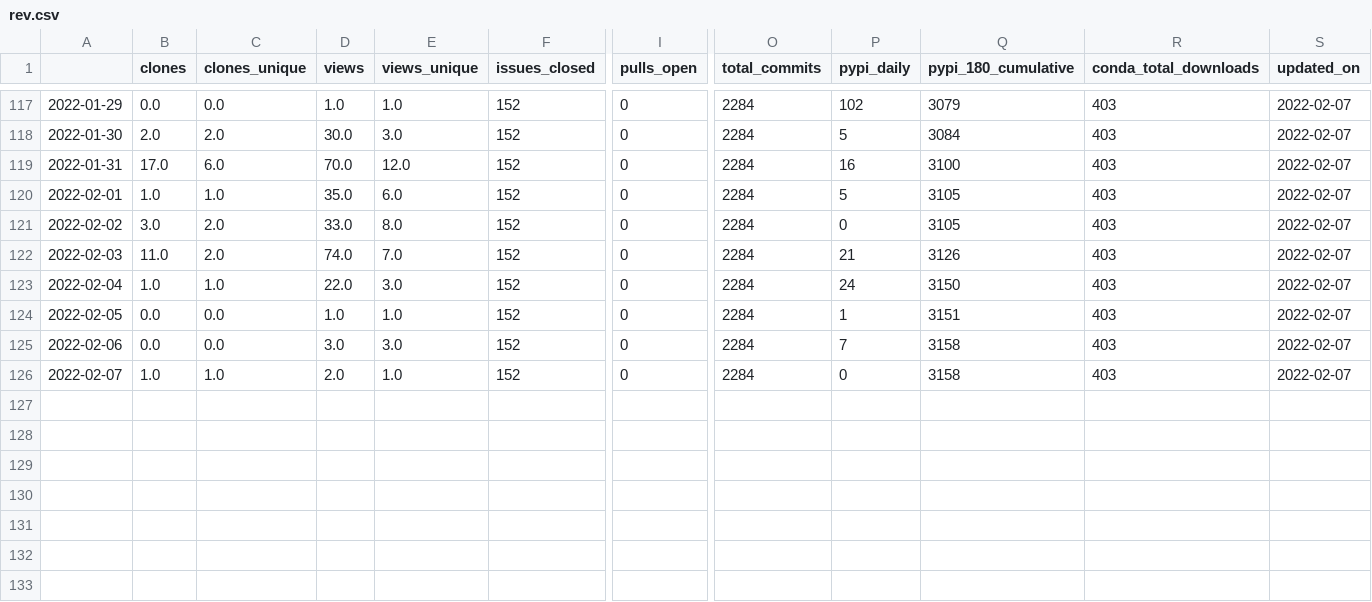
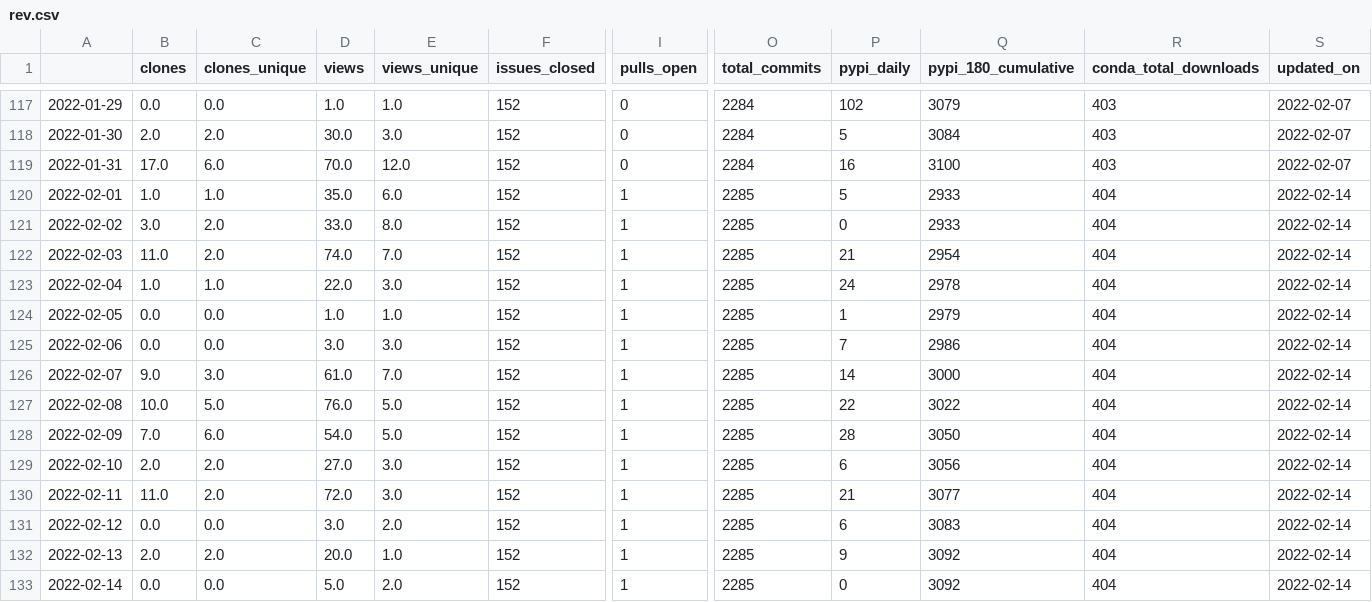
Before and after one commit to NREL/osos, a CSV file: data/rev.csv, drawn as a sheet; only a part is shown, gaps mark what is left out; rows hold the shown columns only; the diff names each change by its address in the sheet, - before the commit and + after, or states it on an @@ line.

Commit message:
update osos data and plots

```diff
--- a/data/rev.csv
+++ b/data/rev.csv
-I120:I126 (pulls_open): 0
+I120:I126 (pulls_open): 1
-O120:O126 (total_commits): 2284
+O120:O126 (total_commits): 2285
-Q120:Q121 (pypi_180_cumulative): 3105
+Q120:Q121 (pypi_180_cumulative): 2933
-R120:R126 (conda_total_downloads): 403
+R120:R126 (conda_total_downloads): 404
-S120:S126 (updated_on): 2022-02-07
+S120:S126 (updated_on): 2022-02-14
-Q122 (pypi_180_cumulative): 3126
+Q122 (pypi_180_cumulative): 2954
-Q123 (pypi_180_cumulative): 3150
+Q123 (pypi_180_cumulative): 2978
-Q124 (pypi_180_cumulative): 3151
+Q124 (pypi_180_cumulative): 2979
-Q125 (pypi_180_cumulative): 3158
+Q125 (pypi_180_cumulative): 2986
-B126 (clones): 1.0
+B126 (clones): 9.0
-C126 (clones_unique): 1.0
+C126 (clones_unique): 3.0
-D126 (views): 2.0
+D126 (views): 61.0
-E126 (views_unique): 1.0
+E126 (views_unique): 7.0
-P126 (pypi_daily): 0
+P126 (pypi_daily): 14
-Q126 (pypi_180_cumulative): 3158
+Q126 (pypi_180_cumulative): 3000
+row 127: 2022-02-08 | 10.0 | 5.0 | 76.0 | 5.0 | 152 | 1 | 2285 | 22 | 3022 | 404 | 2022-02-14
+row 128: 2022-02-09 | 7.0 | 6.0 | 54.0 | 5.0 | 152 | 1 | 2285 | 28 | 3050 | 404 | 2022-02-14
+row 129: 2022-02-10 | 2.0 | 2.0 | 27.0 | 3.0 | 152 | 1 | 2285 | 6 | 3056 | 404 | 2022-02-14
+row 130: 2022-02-11 | 11.0 | 2.0 | 72.0 | 3.0 | 152 | 1 | 2285 | 21 | 3077 | 404 | 2022-02-14
+row 131: 2022-02-12 | 0.0 | 0.0 | 3.0 | 2.0 | 152 | 1 | 2285 | 6 | 3083 | 404 | 2022-02-14
+row 132: 2022-02-13 | 2.0 | 2.0 | 20.0 | 1.0 | 152 | 1 | 2285 | 9 | 3092 | 404 | 2022-02-14
+row 133: 2022-02-14 | 0.0 | 0.0 | 5.0 | 2.0 | 152 | 1 | 2285 | 0 | 3092 | 404 | 2022-02-14
```
Also changed, not shown: data/nrwal.csv, data/osos.csv, 18 other files.
